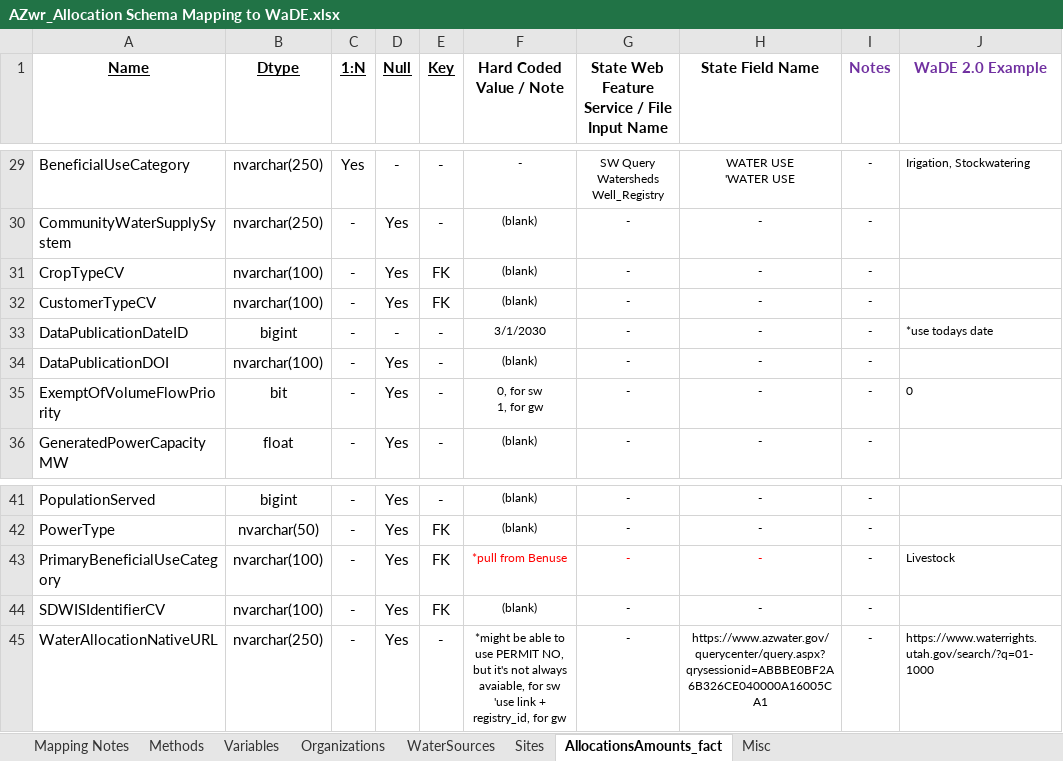
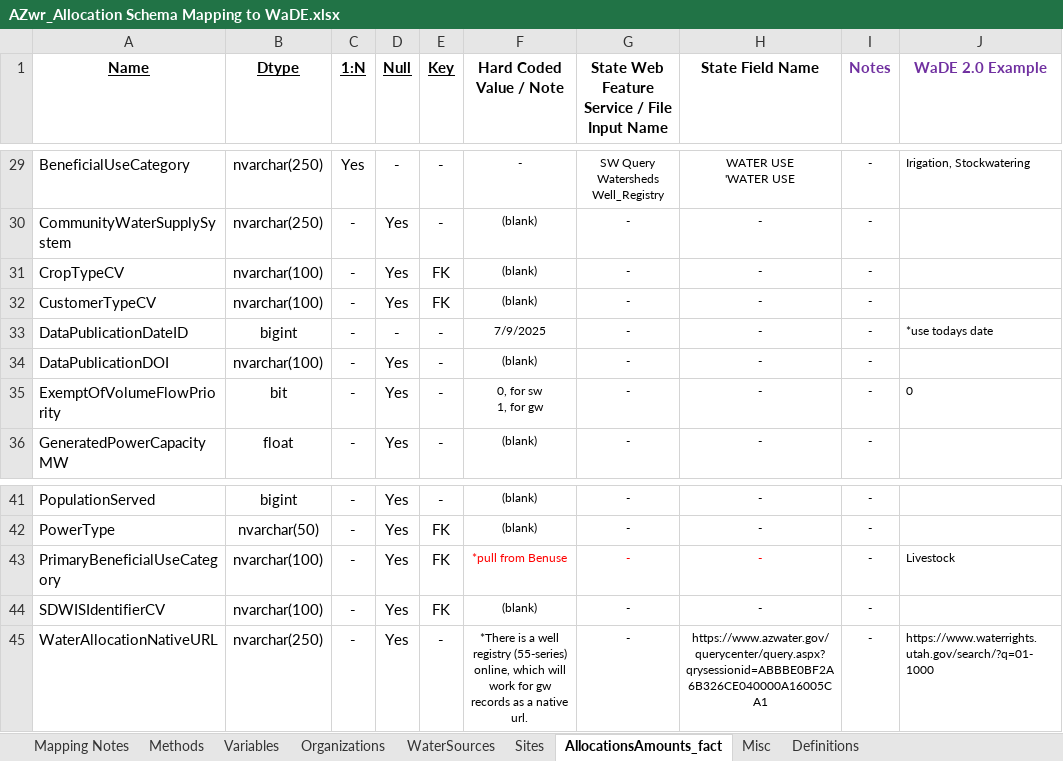
Before and after one commit to WSWCWaterDataExchange/MappingStatesDataToWaDE2.0, an Excel workbook: Arizona/WaterAllocation/AZwr_Allocation Schema Mapping to WaDE.xlsx, sheet AllocationsAmounts_fact, drawn as a sheet; only a part is shown, gaps mark what is left out; values as stored, in another font and other column widths than the file's, no borders; ↵ is a line break in a cell; the diff names each change by its address in the sheet, - before the commit and + after, or states it on an @@ line.

Commit message:
AZwr update
 - re-downloaded data
- adjusted gw records

```diff
--- a/Arizona/WaterAllocation/AZwr_Allocation Schema Mapping to WaDE.xlsx (sheet AllocationsAmounts_fact)
+++ b/Arizona/WaterAllocation/AZwr_Allocation Schema Mapping to WaDE.xlsx (sheet AllocationsAmounts_fact)
+sheet tab: Definitions
-F33 (Hard Coded Value / Note): 3/1/2030
+F33 (Hard Coded Value / Note): 7/9/2025
-F45 (Hard Coded Value / Note): *might be able to use PERMIT NO, but it's not always avaiable, for sw ↵ 'use link + registry_id, for gw
+F45 (Hard Coded Value / Note): *There is a well registry (55-series) online, which will work for gw records as a native url.
```
Also changed, not shown: sheet Misc, sheet Mapping Notes, sheet Sites, sheet WaterSources, 15 other files.
